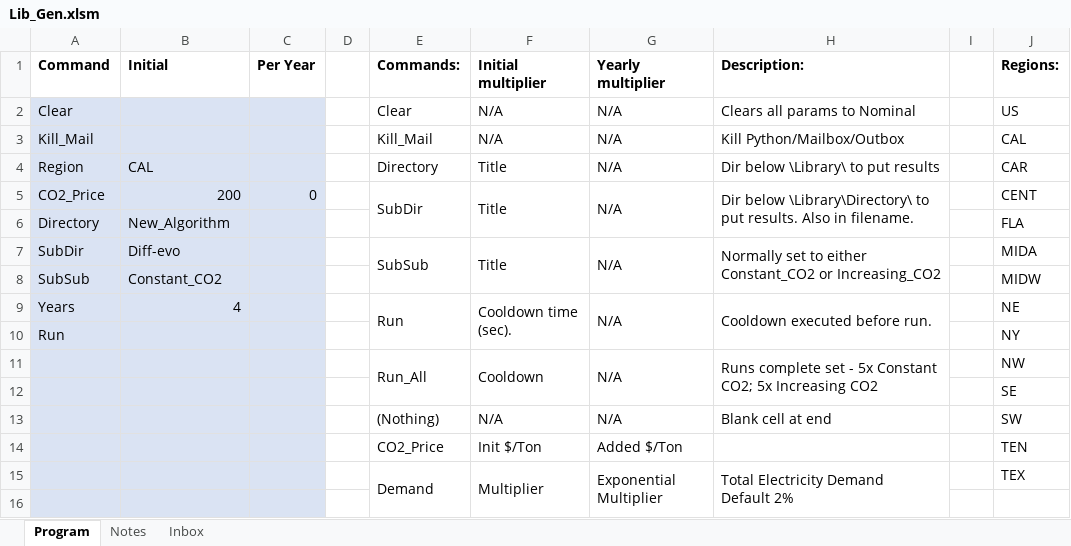
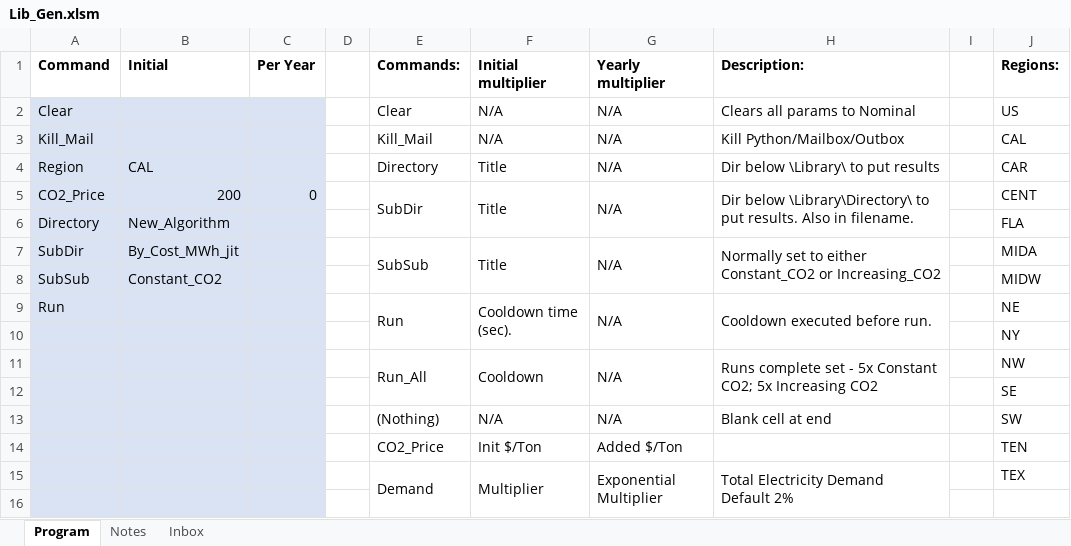
Before and after one commit to cliffgold/Optimize, an Excel workbook: Macro/Lib_Gen.xlsm, sheet Program, drawn as a sheet; only a part is shown; values as stored, in another font and other column widths than the file's, no borders; charts and pictures not drawn; the diff names each change by its address in the sheet, - before the commit and + after, or states it on an @@ line.

```diff
--- a/Macro/Lib_Gen.xlsm (sheet Program)
+++ b/Macro/Lib_Gen.xlsm (sheet Program)
-B7 (Initial): Diff-evo
+B7 (Initial): By_Cost_MWh_jit
-A9 (Command): Years
+A9 (Command): Run
-B9 (Initial): 4
+B9 (Initial): (empty)
-A10 (Command): Run
+A10 (Command): (empty)
```
Also changed, not shown: sheet Inbox, Macro/Lib_Compare_Gen.xlsm, 2 other files.
